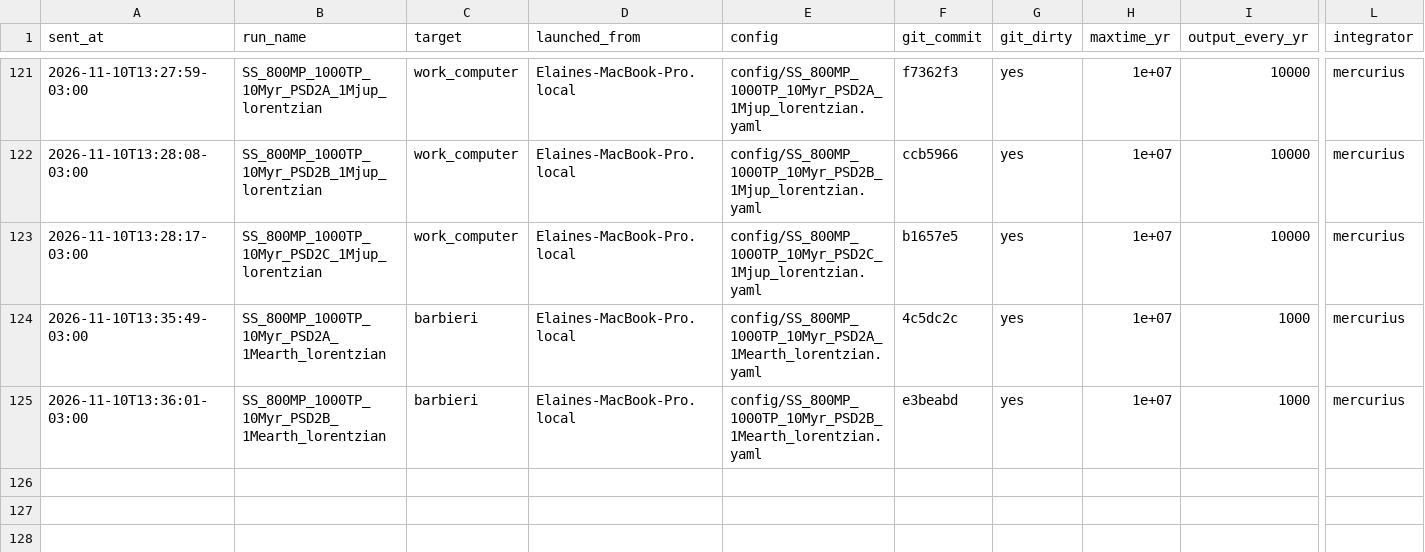
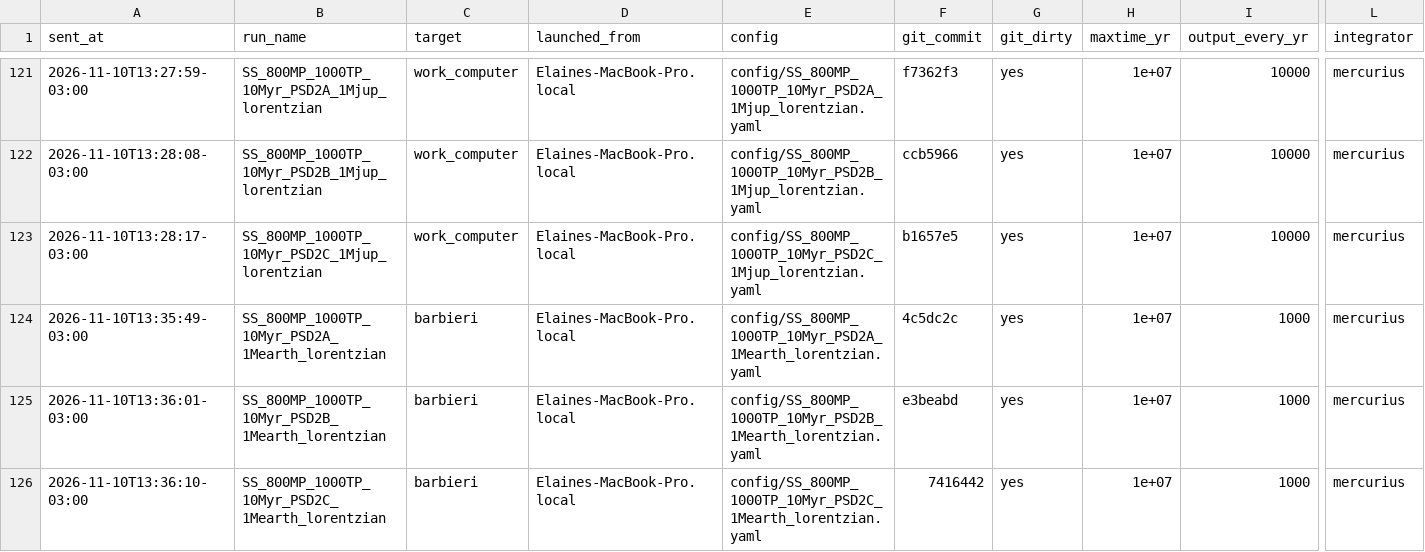
Before and after one commit to elainenieves01/debris-disk-pipeline, a CSV file: simulation_log.csv, drawn as a sheet; only a part is shown, gaps mark what is left out; rows hold the shown columns only; the diff names each change by its address in the sheet, - before the commit and + after, or states it on an @@ line.

Commit message:
Run log: launched SS_800MP_1000TP_10Myr_PSD2C_1Mearth_lorentzian on barbieri

```diff
--- a/simulation_log.csv
+++ b/simulation_log.csv
+row 126: 2026-11-10T13:36:10-03:00 | SS_800MP_1000TP_10Myr_PSD2C_1Mearth_lorentzian | barbieri | Elaines-MacBook-Pro.local | config/SS_800MP_1000TP_10Myr_PSD2C_1Mearth_lorentzian.yaml | 7416442 | yes | 1e+07 | 1000 | mercurius
```
